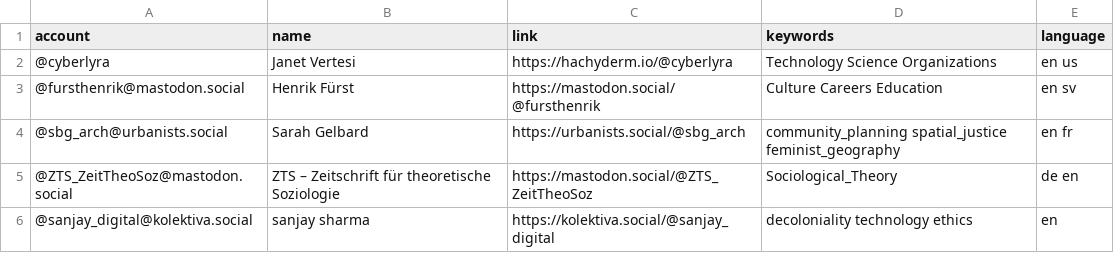
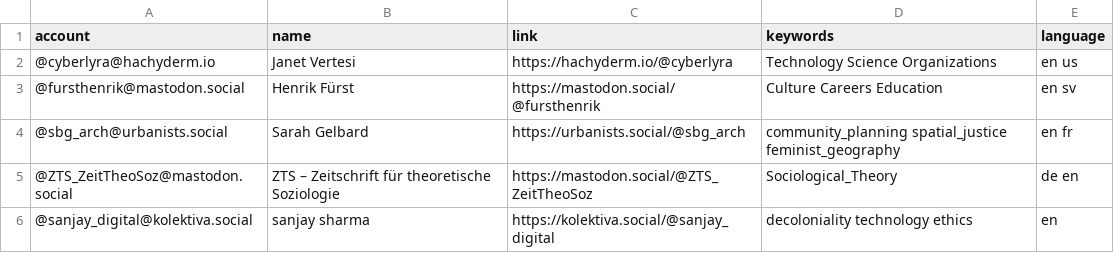
Before and after one commit to trutzig89182/Mastodon-Sociologists, a CSV file: resources/users.csv, drawn as a sheet; only a part is shown.

Commit message:
Update users.csv

```diff
--- a/resources/users.csv
+++ b/resources/users.csv
@@ -1,3 +1,3 @@
 account,name,link,keywords,language
-@cyberlyra,Janet Vertesi,https://hachyderm.io/@cyberlyra,Technology Science Organizations,en us
+@cyberlyra@hachyderm.io,Janet Vertesi,https://hachyderm.io/@cyberlyra,Technology Science Organizations,en us
 @fursthenrik@mastodon.social,Henrik Fürst,https://mastodon.social/@fursthenrik,Culture Careers Education,en sv
```
